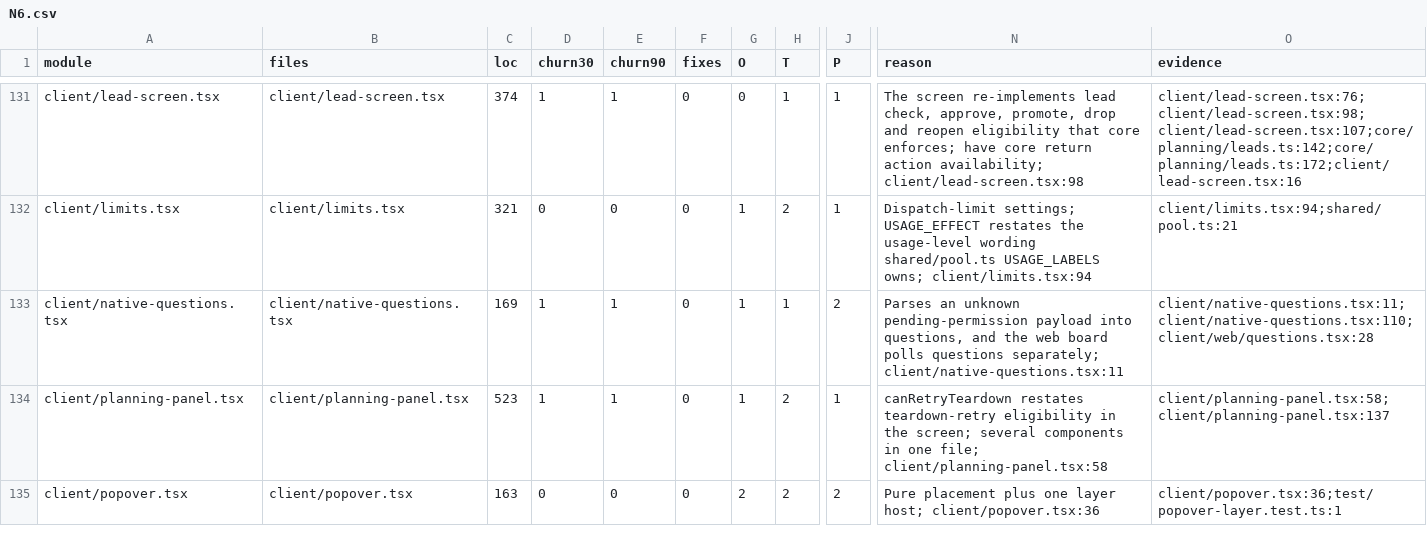
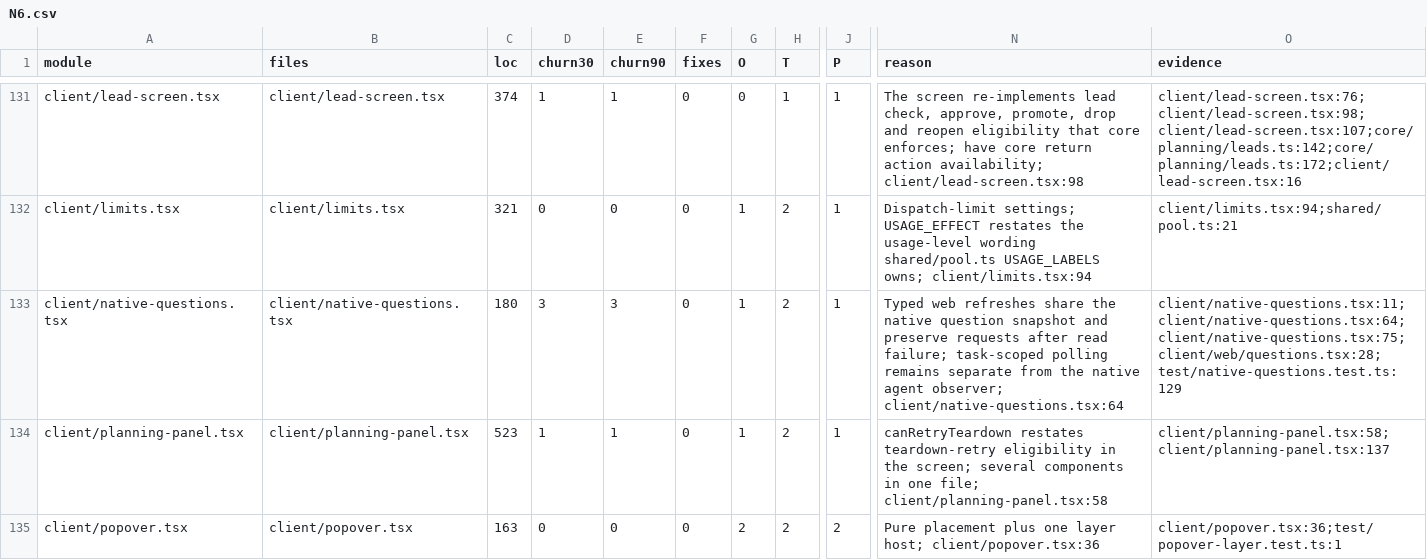
Before and after one commit to inflatable-cookie/nucleus, a CSV file: docs/knowledge/quality/code/N6.csv, drawn as a sheet; only a part is shown, gaps mark what is left out; the diff covers the shown part only; the diff names each change by its address in the sheet, - before the commit and + after, or states it on an @@ line.

Commit message:
1226: consolidate floor six client modules

```diff
--- a/docs/knowledge/quality/code/N6.csv
+++ b/docs/knowledge/quality/code/N6.csv
-C133 (loc): 169
+C133 (loc): 180
-D133 (churn30): 1
+D133 (churn30): 3
-E133 (churn90): 1
+E133 (churn90): 3
-H133 (T): 1
+H133 (T): 2
-J133 (P): 2
+J133 (P): 1
-N133 (reason): Parses an unknown pending-permission payload into questions, and the web board polls questions separately; client/native-questions.tsx:11
+N133 (reason): Typed web refreshes share the native question snapshot and preserve requests after read failure; task-scoped polling remains separate from the native agent observer; client/native-questions.tsx:64
-O133 (evidence): client/native-questions.tsx:11;client/native-questions.tsx:110;client/web/questions.tsx:28
+O133 (evidence): client/native-questions.tsx:11;client/native-questions.tsx:64;client/native-questions.tsx:75;client/web/questions.tsx:28;test/native-questions.test.ts:129
```
Also changed, not shown: 2 added rows and 35 edited cells elsewhere in this file, docs/knowledge/quality/code/N4.csv, 12 other files.
